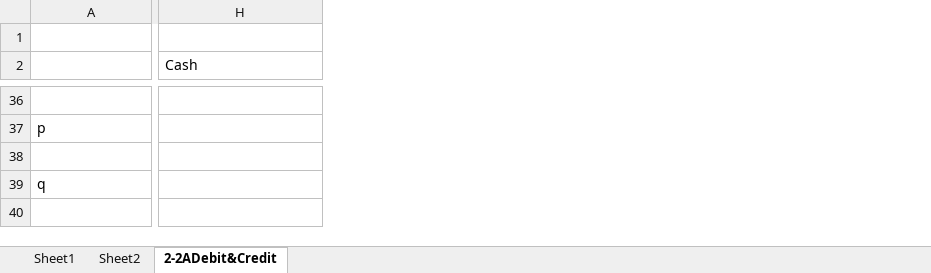
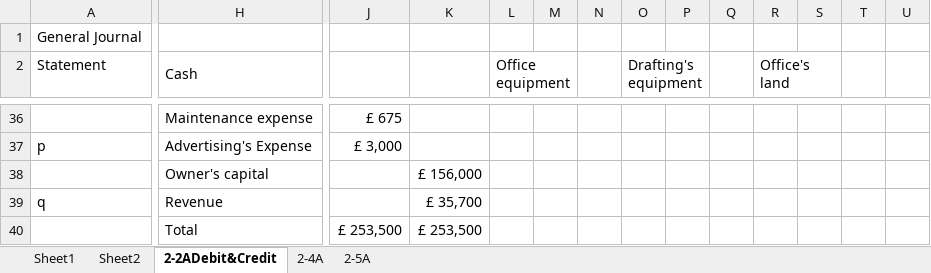
Before and after one commit to minzuy/ACC101, an Excel workbook: Practice.xlsx, sheet 2-2ADebit&Credit, drawn as a sheet; only a part is shown, gaps mark what is left out; values as stored, in another font and other column widths than the file's, no cell formats; removed rows and columns are numbered as before the commit, all else as after; rows hold the shown columns only; the diff covers the shown part only; the diff names each change by its address in the sheet, - before the commit and + after, or states it on an @@ line.

Commit message:
Debit&Credit

```diff
--- a/Practice.xlsx (sheet 2-2ADebit&Credit)
+++ b/Practice.xlsx (sheet 2-2ADebit&Credit)
+sheet tab: 2-4A
+sheet tab: 2-5A
+column J, rows 36-40: £ 675 | £ 3,000 |  |  | £ 253,500
+column K, rows 38-40: £ 156,000 | £ 35,700 | £ 253,500
+column L (Office equipment), empty
+column M, empty
+column N, empty
+column O (Drafting's equipment), empty
+column P, empty
+column Q, empty
+column R (Office's land), empty
+column S, empty
+column T, empty
+column U, empty
-row 1: (empty)
+row 1: General Journal
-A2: (empty)
+A2: Statement
-H36 (Cash): (empty)
+H36 (Cash): Maintenance expense
+H36:I36 merged
-H37 (Cash): (empty)
+H37 (Cash): Advertising's Expense
+H37:I37 merged
-H38 (Cash): (empty)
+H38 (Cash): Owner's capital
+H38:I38 merged
-H39 (Cash): (empty)
+H39 (Cash): Revenue
+H39:I39 merged
-H40 (Cash): (empty)
+H40 (Cash): Total
+H40:I40 merged
```
Also changed, not shown: 2 added rows, 2 removed rows, 30 edited cells and merged cells elsewhere in this sheet, cell formats, formulas that keep their value, Excercise.xlsx, 1 other file.
